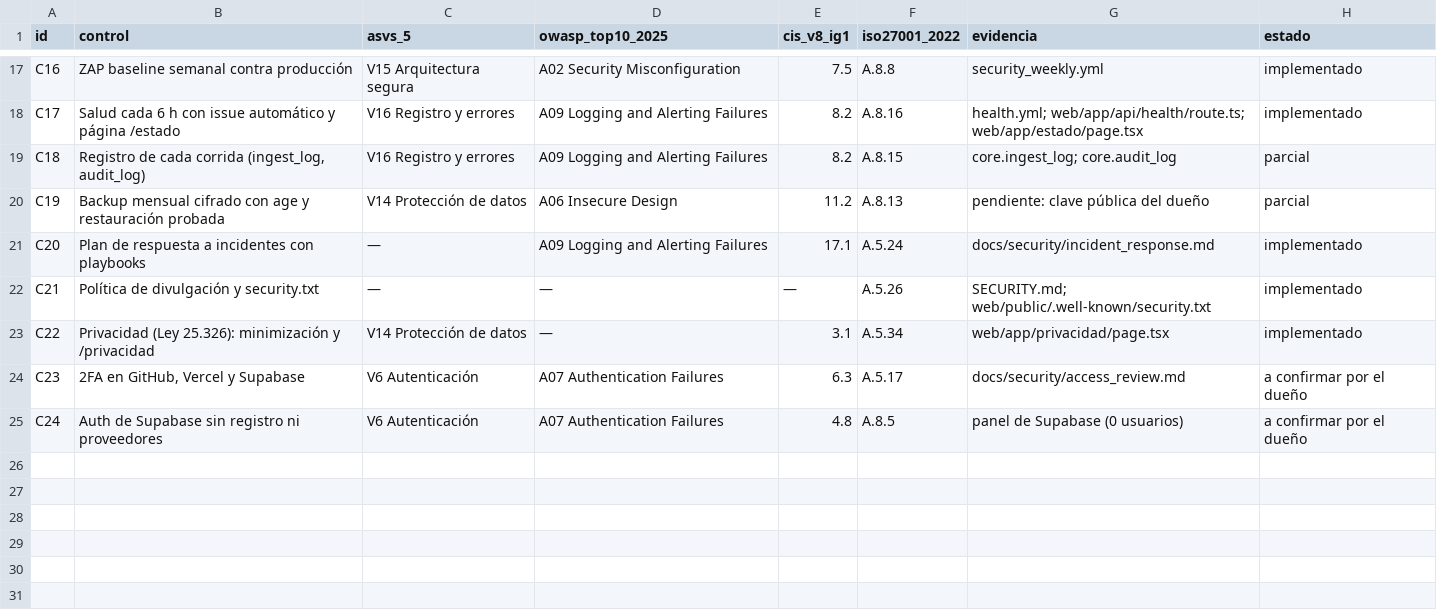
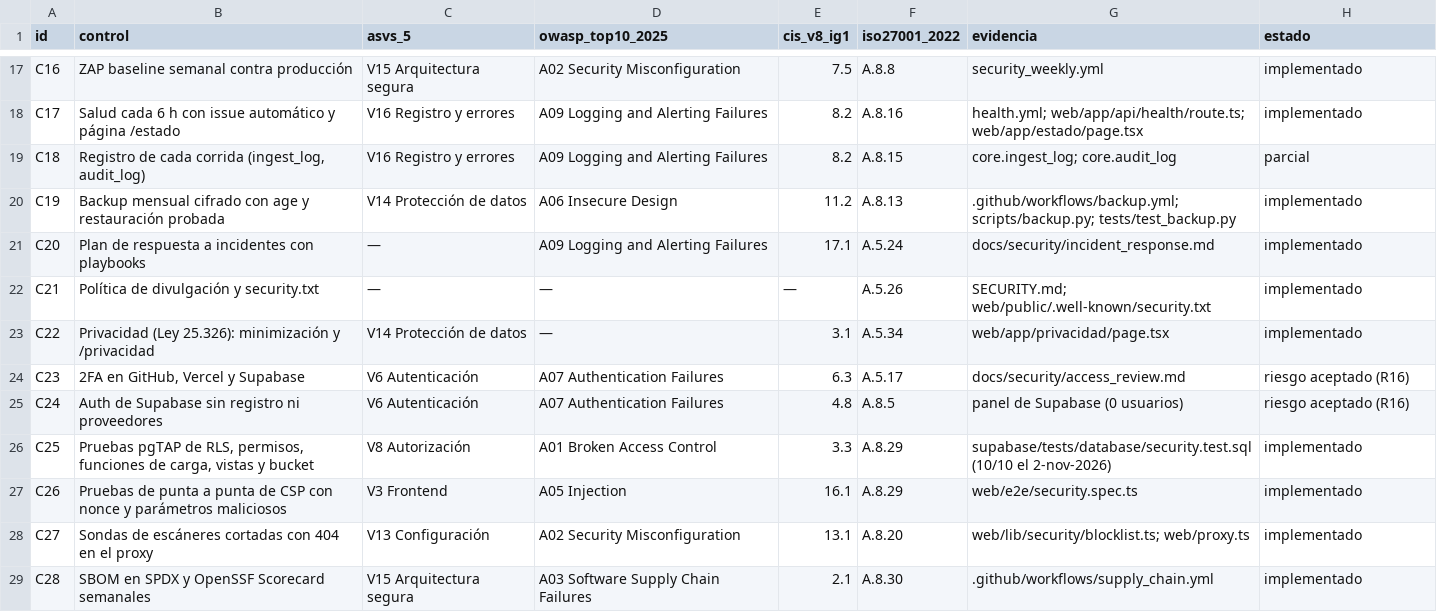
Before and after one commit to altamirandapatricioseb/Pelotheta-Futbol-, a CSV file: docs/security/controls_matrix.csv, drawn as a sheet; only a part is shown, gaps mark what is left out.

```diff
--- a/docs/security/controls_matrix.csv
+++ b/docs/security/controls_matrix.csv
@@ -19,3 +19,3 @@ C17,"Salud cada 6 h con issue automático y página /estado",V16 Registro y erro
 C18,"Registro de cada corrida (ingest_log, audit_log)",V16 Registro y errores,A09 Logging and Alerting Failures,8.2,A.8.15,core.ingest_log; core.audit_log,parcial
-C19,"Backup mensual cifrado con age y restauración probada",V14 Protección de datos,A06 Insecure Design,11.2,A.8.13,pendiente: clave pública del dueño,parcial
+C19,"Backup mensual cifrado con age y restauración probada",V14 Protección de datos,A06 Insecure Design,11.2,A.8.13,.github/workflows/backup.yml; scripts/backup.py; tests/test_backup.py,implementado
 C20,"Plan de respuesta a incidentes con playbooks",—,A09 Logging and Alerting Failures,17.1,A.5.24,docs/security/incident_response.md,implementado
@@ -23,3 +23,7 @@ C21,"Política de divulgación y security.txt",—,—,—,A.5.26,SECURITY.md; w
 C22,"Privacidad (Ley 25.326): minimización y /privacidad",V14 Protección de datos,—,3.1,A.5.34,web/app/privacidad/page.tsx,implementado
-C23,"2FA en GitHub, Vercel y Supabase",V6 Autenticación,A07 Authentication Failures,6.3,A.5.17,docs/security/access_review.md,a confirmar por el dueño
-C24,"Auth de Supabase sin registro ni proveedores",V6 Autenticación,A07 Authentication Failures,4.8,A.8.5,panel de Supabase (0 usuarios),a confirmar por el dueño
+C23,"2FA en GitHub, Vercel y Supabase",V6 Autenticación,A07 Authentication Failures,6.3,A.5.17,docs/security/access_review.md,riesgo aceptado (R16)
+C24,"Auth de Supabase sin registro ni proveedores",V6 Autenticación,A07 Authentication Failures,4.8,A.8.5,panel de Supabase (0 usuarios),riesgo aceptado (R16)
+C25,"Pruebas pgTAP de RLS, permisos, funciones de carga, vistas y bucket",V8 Autorización,A01 Broken Access Control,3.3,A.8.29,supabase/tests/database/security.test.sql (10/10 el 2-nov-2026),implementado
+C26,"Pruebas de punta a punta de CSP con nonce y parámetros maliciosos",V3 Frontend,A05 Injection,16.1,A.8.29,web/e2e/security.spec.ts,implementado
+C27,"Sondas de escáneres cortadas con 404 en el proxy",V13 Configuración,A02 Security Misconfiguration,13.1,A.8.20,web/lib/security/blocklist.ts; web/proxy.ts,implementado
+C28,"SBOM en SPDX y OpenSSF Scorecard semanales",V15 Arquitectura segura,A03 Software Supply Chain Failures,2.1,A.8.30,.github/workflows/supply_chain.yml,implementado
```
Also changed, not shown: docs/security/risk_register.csv, 27 other files.
